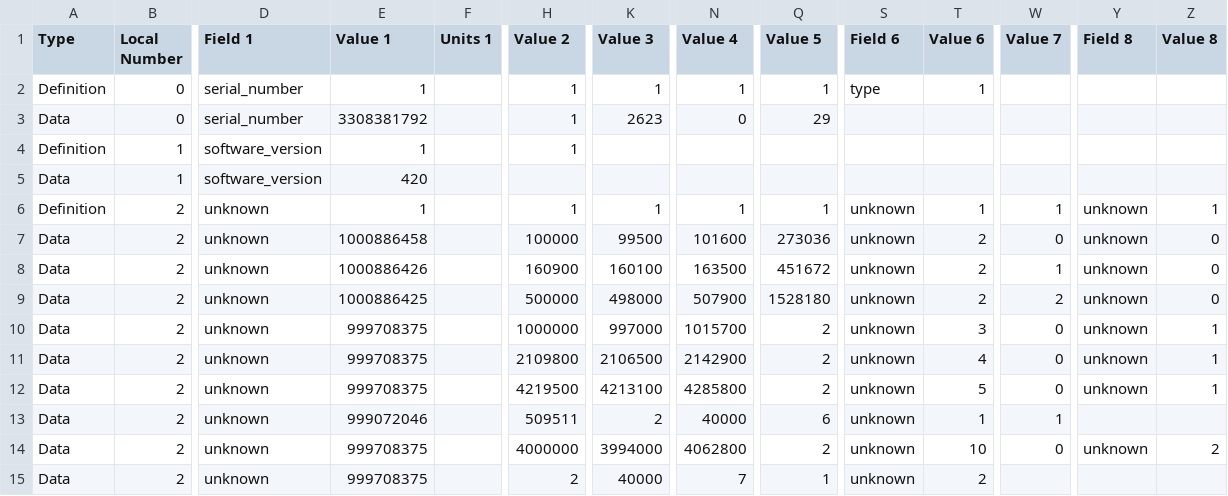
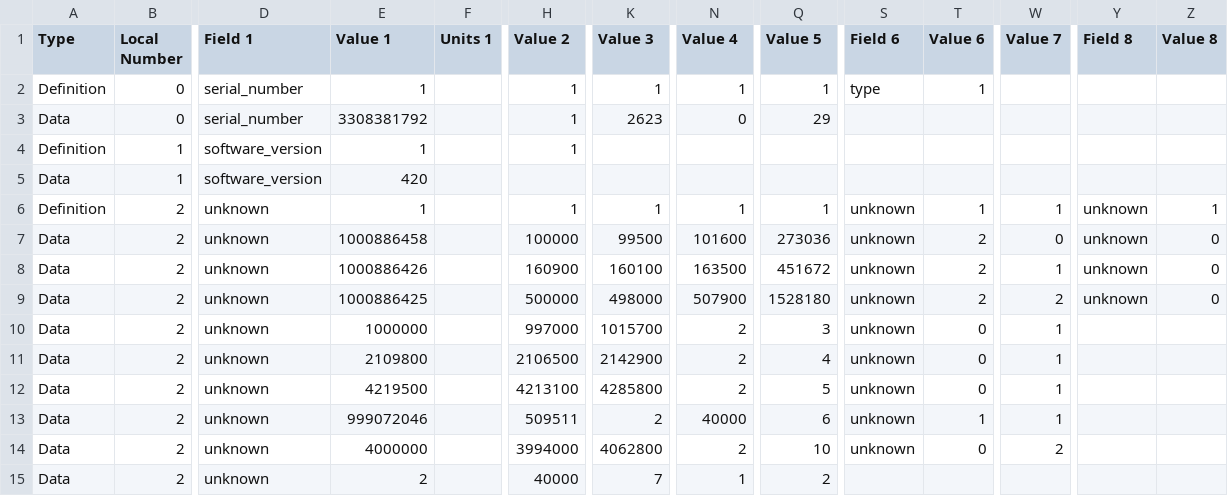
Before and after one commit to jdbaldry/vivosport, a CSV file: csv/RECORDS/RECORDS.csv, drawn as a sheet; only a part is shown, gaps mark what is left out; the diff names each change by its address in the sheet, - before the commit and + after, or states it on an @@ line.

Commit message:
doc: Update records CSV and document known fields
Signed-off-by: Jack Baldry <jack.baldry@grafana.com>

```diff
--- a/csv/RECORDS/RECORDS.csv
+++ b/csv/RECORDS/RECORDS.csv
-E10 (Value 1): 999708375
+E10 (Value 1): 1000000
-H10 (Value 2): 1000000
+H10 (Value 2): 997000
-K10 (Value 3): 997000
+K10 (Value 3): 1015700
-N10 (Value 4): 1015700
+N10 (Value 4): 2
-Q10 (Value 5): 2
+Q10 (Value 5): 3
-T10 (Value 6): 3
+T10 (Value 6): 0
-W10:W12 (Value 7): 0
+W10:W12 (Value 7): 1
-Y10:Y12 (Field 8): unknown
+Y10:Y12 (Field 8): (empty)
-Z10:Z12 (Value 8): 1
+Z10:Z12 (Value 8): (empty)
-E11 (Value 1): 999708375
+E11 (Value 1): 2109800
-H11 (Value 2): 2109800
+H11 (Value 2): 2106500
-K11 (Value 3): 2106500
+K11 (Value 3): 2142900
-N11 (Value 4): 2142900
+N11 (Value 4): 2
-Q11 (Value 5): 2
+Q11 (Value 5): 4
-T11 (Value 6): 4
+T11 (Value 6): 0
-E12 (Value 1): 999708375
+E12 (Value 1): 4219500
-H12 (Value 2): 4219500
+H12 (Value 2): 4213100
-K12 (Value 3): 4213100
+K12 (Value 3): 4285800
-N12 (Value 4): 4285800
+N12 (Value 4): 2
-Q12 (Value 5): 2
+Q12 (Value 5): 5
-T12 (Value 6): 5
+T12 (Value 6): 0
-E14 (Value 1): 999708375
+E14 (Value 1): 4000000
-H14 (Value 2): 4000000
+H14 (Value 2): 3994000
-K14 (Value 3): 3994000
+K14 (Value 3): 4062800
-N14 (Value 4): 4062800
+N14 (Value 4): 2
-Q14 (Value 5): 2
+Q14 (Value 5): 10
-T14 (Value 6): 10
+T14 (Value 6): 0
-W14 (Value 7): 0
+W14 (Value 7): 2
-Y14 (Field 8): unknown
+Y14 (Field 8): (empty)
-Z14 (Value 8): 2
+Z14 (Value 8): (empty)
-E15 (Value 1): 999708375
+E15 (Value 1): 2
-H15 (Value 2): 2
+H15 (Value 2): 40000
-K15 (Value 3): 40000
+K15 (Value 3): 7
-N15 (Value 4): 7
+N15 (Value 4): 1
-Q15 (Value 5): 1
+Q15 (Value 5): 2
-S15 (Field 6): unknown
+S15 (Field 6): (empty)
-T15 (Value 6): 2
+T15 (Value 6): (empty)
```
Also changed, not shown: 1 other file.
